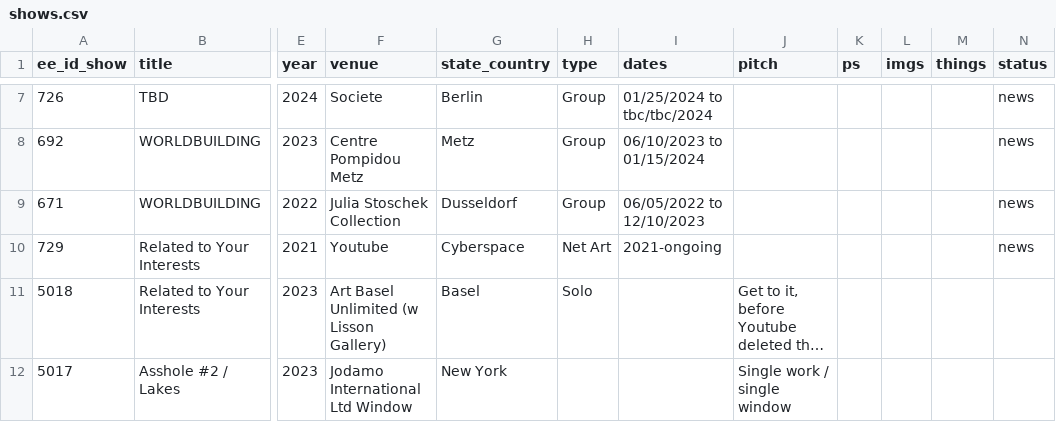
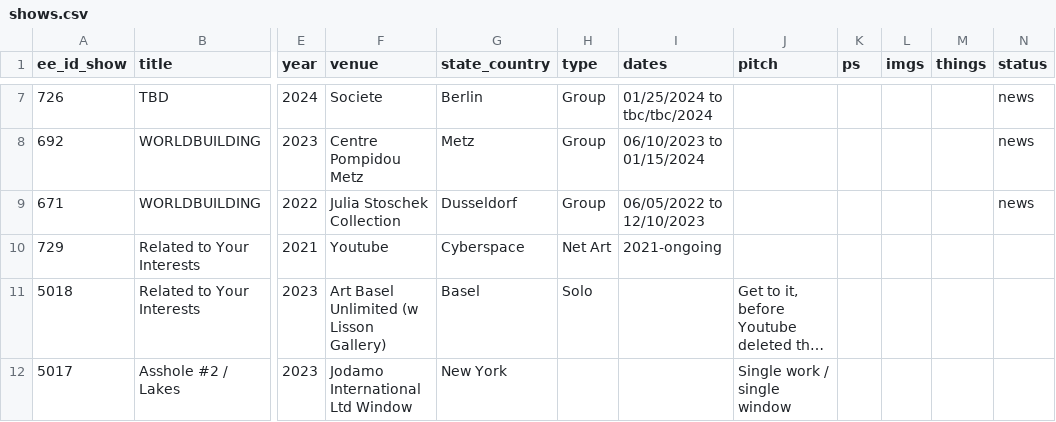
Before and after one commit to coryarcangel/coryarcangel.com, a CSV file: _data/shows.csv, drawn as a sheet; only a part is shown, gaps mark what is left out; long unchanged cells end in …; the diff names each change by its address in the sheet, - before the commit and + after, or states it on an @@ line.

```diff
--- a/_data/shows.csv
+++ b/_data/shows.csv
-N10 (status): news
+N10 (status): (empty)
```
Also changed, not shown: 1 other file.
